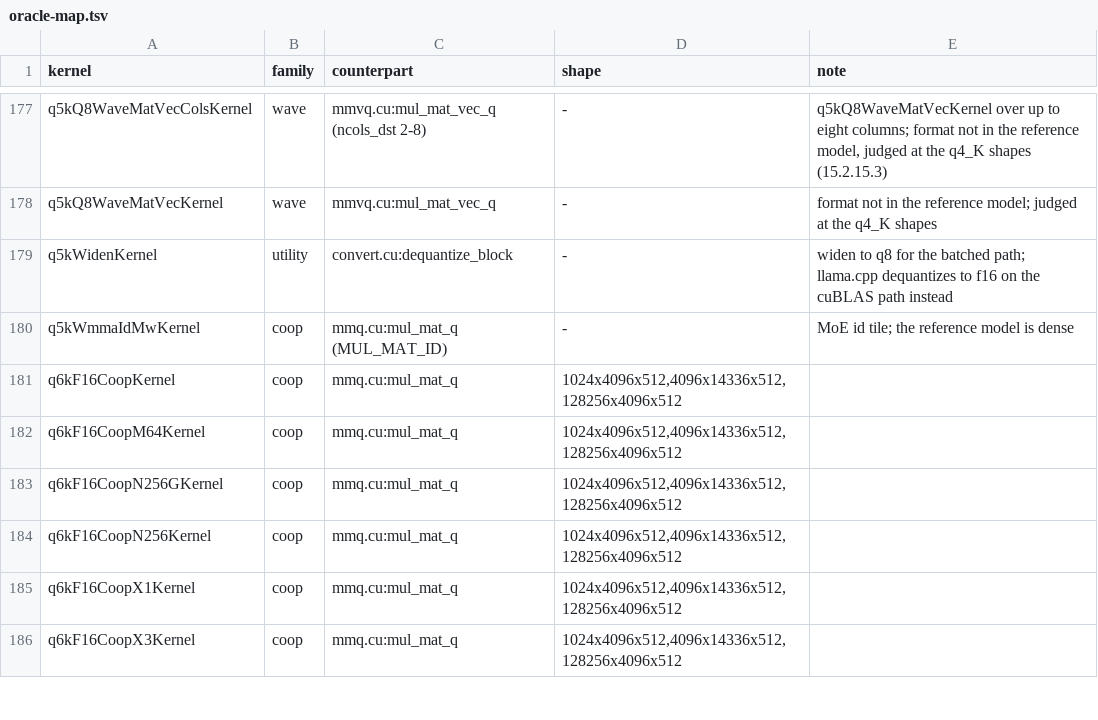
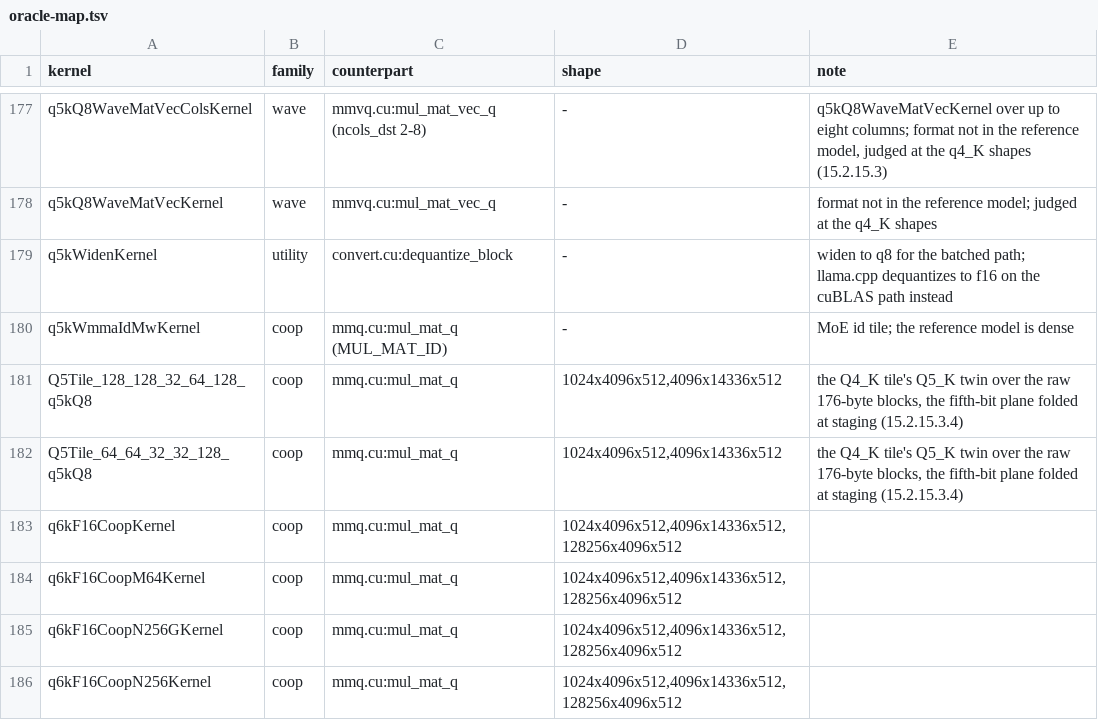
Before and after one commit to jklappenbach/cajeta-llm, a TSV file: census/oracle-map.tsv, drawn as a sheet; only a part is shown, gaps mark what is left out; the shorter side is filled out with more unchanged rows.

```diff
--- a/census/oracle-map.tsv
+++ b/census/oracle-map.tsv
@@ -180,2 +180,4 @@ q5kWidenKernel	utility	convert.cu:dequantize_block	-	widen to q8 for the batched
 q5kWmmaIdMwKernel	coop	mmq.cu:mul_mat_q (MUL_MAT_ID)	-	MoE id tile; the reference model is dense
+Q5Tile_128_128_32_64_128_q5kQ8	coop	mmq.cu:mul_mat_q	1024x4096x512,4096x14336x512	the Q4_K tile's Q5_K twin over the raw 176-byte blocks, the fifth-bit plane folded at staging (15.2.15.3.4)
+Q5Tile_64_64_32_32_128_q5kQ8	coop	mmq.cu:mul_mat_q	1024x4096x512,4096x14336x512	the Q4_K tile's Q5_K twin over the raw 176-byte blocks, the fifth-bit plane folded at staging (15.2.15.3.4)
 q6kF16CoopKernel	coop	mmq.cu:mul_mat_q	1024x4096x512,4096x14336x512,128256x4096x512	
```
Also changed, not shown: 6 other files.
